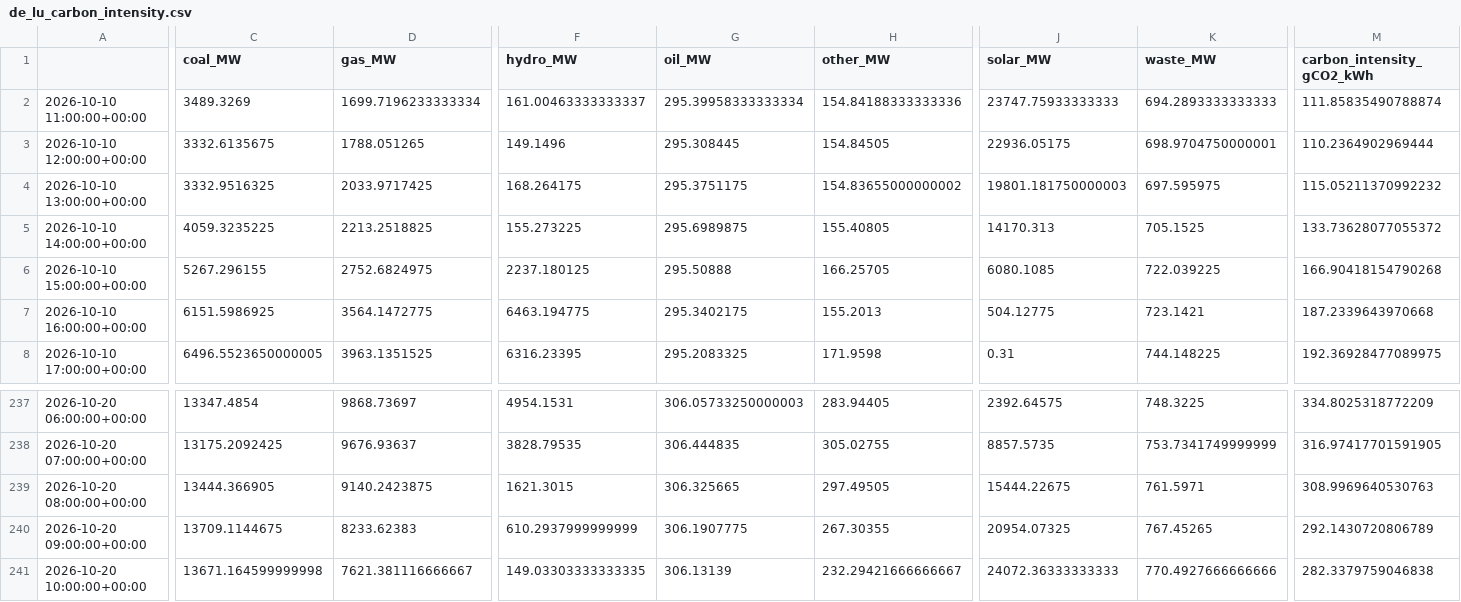
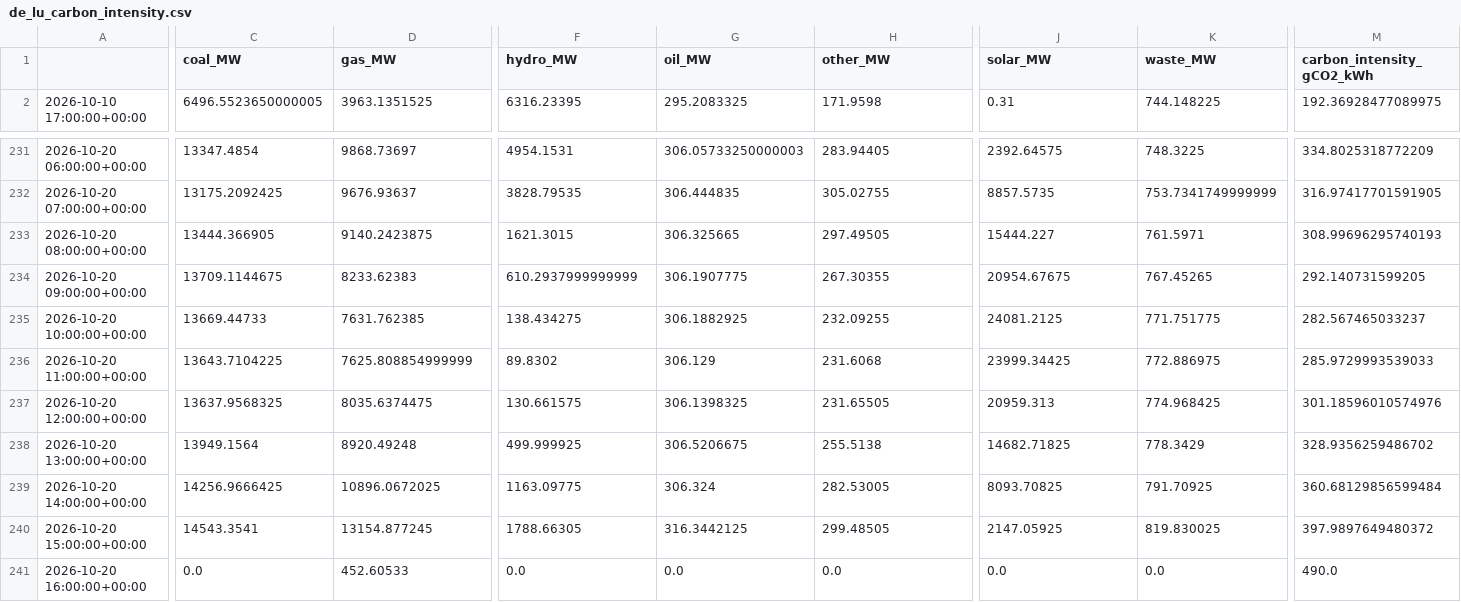
Before and after one commit to dayture/greenit_carbon_impact_forecasting, a CSV file: data/de_lu_carbon_intensity.csv, drawn as a sheet; only a part is shown, gaps mark what is left out; removed rows and columns are numbered as before the commit, all else as after; rows hold the shown columns only; the diff covers the shown part only; the diff names each change by its address in the sheet, - before the commit and + after, or states it on an @@ line.

```diff
--- a/data/de_lu_carbon_intensity.csv
+++ b/data/de_lu_carbon_intensity.csv
-row 2: 2026-10-10 11:00:00+00:00 | 3489.3269 | 1699.7196233333334 | 161.00463333333337 | 295.39958333333334 | 154.84188333333336 | 23747.75933333333 | 694.2893333333333 | 111.85835490788874
-row 3: 2026-10-10 12:00:00+00:00 | 3332.6135675 | 1788.051265 | 149.1496 | 295.308445 | 154.84505 | 22936.05175 | 698.9704750000001 | 110.2364902969444
-row 4: 2026-10-10 13:00:00+00:00 | 3332.9516325 | 2033.9717425 | 168.264175 | 295.3751175 | 154.83655000000002 | 19801.181750000003 | 697.595975 | 115.05211370992232
-row 5: 2026-10-10 14:00:00+00:00 | 4059.3235225 | 2213.2518825 | 155.273225 | 295.6989875 | 155.40805 | 14170.313 | 705.1525 | 133.73628077055372
-row 6: 2026-10-10 15:00:00+00:00 | 5267.296155 | 2752.6824975 | 2237.180125 | 295.50888 | 166.25705 | 6080.1085 | 722.039225 | 166.90418154790268
-row 7: 2026-10-10 16:00:00+00:00 | 6151.5986925 | 3564.1472775 | 6463.194775 | 295.3402175 | 155.2013 | 504.12775 | 723.1421 | 187.2339643970668
-J233 (solar_MW): 15444.22675
+J233 (solar_MW): 15444.227
-M233 (carbon_intensity_gCO2_kWh): 308.9969640530763
+M233 (carbon_intensity_gCO2_kWh): 308.99696295740193
-J234 (solar_MW): 20954.07325
+J234 (solar_MW): 20954.67675
-M234 (carbon_intensity_gCO2_kWh): 292.1430720806789
+M234 (carbon_intensity_gCO2_kWh): 292.140731599205
-C235 (coal_MW): 13671.164599999998
+C235 (coal_MW): 13669.44733
-D235 (gas_MW): 7621.381116666667
+D235 (gas_MW): 7631.762385
-F235 (hydro_MW): 149.03303333333335
+F235 (hydro_MW): 138.434275
-G235 (oil_MW): 306.13139
+G235 (oil_MW): 306.1882925
-H235 (other_MW): 232.29421666666667
+H235 (other_MW): 232.09255
-J235 (solar_MW): 24072.36333333333
+J235 (solar_MW): 24081.2125
-K235 (waste_MW): 770.4927666666666
+K235 (waste_MW): 771.751775
-M235 (carbon_intensity_gCO2_kWh): 282.3379759046838
+M235 (carbon_intensity_gCO2_kWh): 282.567465033237
+row 236: 2026-10-20 11:00:00+00:00 | 13643.7104225 | 7625.808854999999 | 89.8302 | 306.129 | 231.6068 | 23999.34425 | 772.886975 | 285.9729993539033
+row 237: 2026-10-20 12:00:00+00:00 | 13637.9568325 | 8035.6374475 | 130.661575 | 306.1398325 | 231.65505 | 20959.313 | 774.968425 | 301.18596010574976
+row 238: 2026-10-20 13:00:00+00:00 | 13949.1564 | 8920.49248 | 499.999925 | 306.5206675 | 255.5138 | 14682.71825 | 778.3429 | 328.9356259486702
+row 239: 2026-10-20 14:00:00+00:00 | 14256.9666425 | 10896.0672025 | 1163.09775 | 306.324 | 282.53005 | 8093.70825 | 791.70925 | 360.68129856599484
+row 240: 2026-10-20 15:00:00+00:00 | 14543.3541 | 13154.877245 | 1788.66305 | 316.3442125 | 299.48505 | 2147.05925 | 819.830025 | 397.9897649480372
+row 241: 2026-10-20 16:00:00+00:00 | 0.0 | 452.60533 | 0.0 | 0.0 | 0.0 | 0.0 | 0.0 | 490.0
```
Also changed, not shown: 1 edited cell elsewhere in this file, data/de_lu_features.csv, data/de_lu_hourly_generation.csv, 2 other files.
